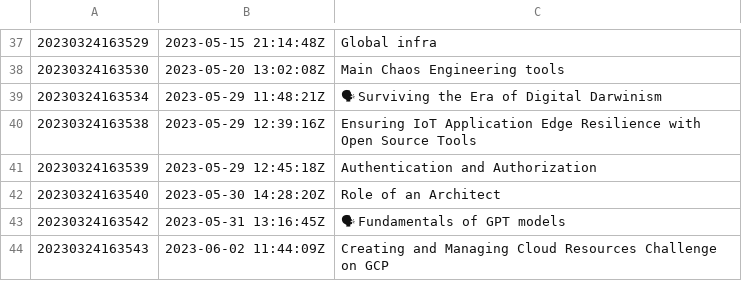
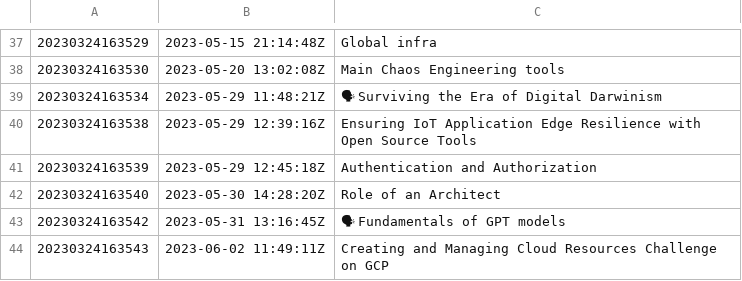
Before and after one commit to AugustasV/zet, a TSV file: dex/nodes.tsv, drawn as a sheet; only a part is shown, gaps mark what is left out; the diff names each change by its address in the sheet, - before the commit and + after, or states it on an @@ line.

```diff
--- a/dex/nodes.tsv
+++ b/dex/nodes.tsv
-B44: 2023-06-02 11:44:09Z
+B44: 2023-06-02 11:49:11Z
```
Also changed, not shown: 3 other files.
